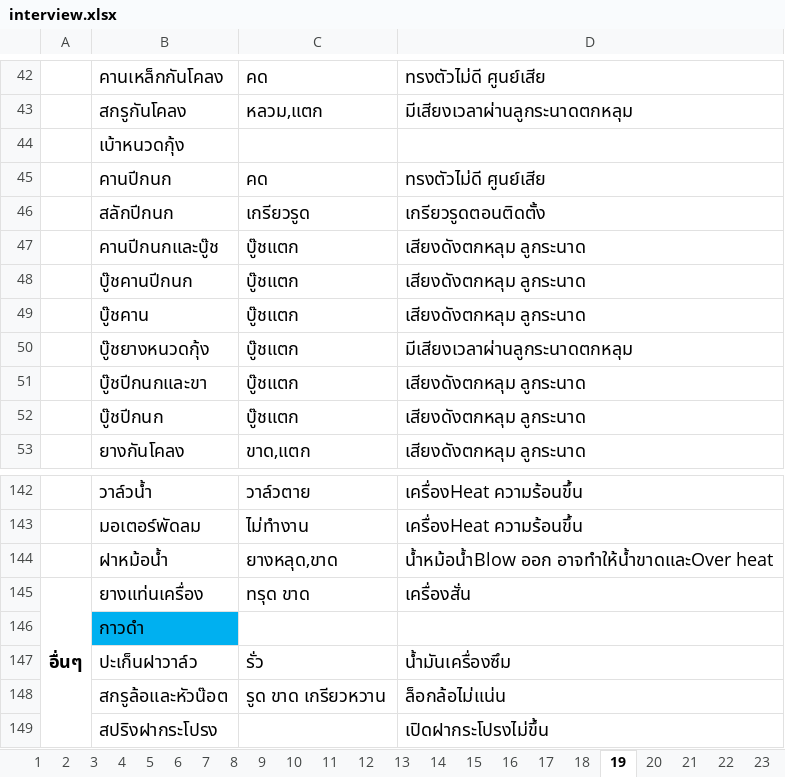
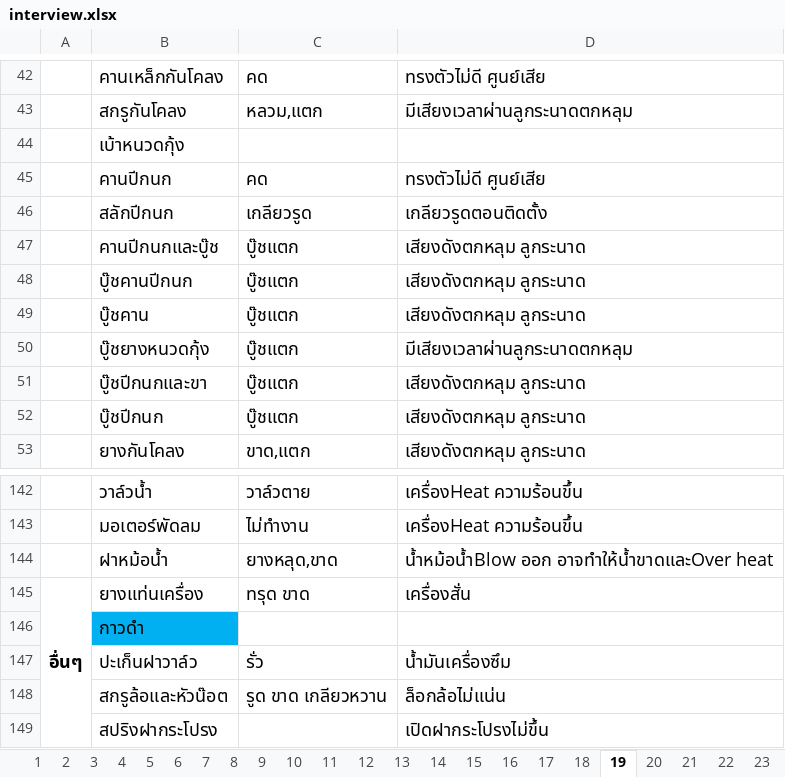
Before and after one commit to Car-Diagnostic-System/cds-indexing, an Excel workbook: assets/interview.xlsx, sheet 19, drawn as a sheet; only a part is shown, gaps mark what is left out; values as stored, in another font and other column widths than the file's, no borders; the diff names each change by its address in the sheet, - before the commit and + after, or states it on an @@ line.

Commit message:
refactor: typo fixing

```diff
--- a/assets/interview.xlsx (sheet 19)
+++ b/assets/interview.xlsx (sheet 19)
-C46: เกรียวรูด
+C46: เกลียวรูด
-D46: เกรียวรูดตอนติดตั้ง
+D46: เกลียวรูดตอนติดตั้ง
-C148: รูด ขาด เกรียวหวาน
+C148: รูด ขาด เกลียวหวาน
```
Also changed, not shown: 1 other file.
